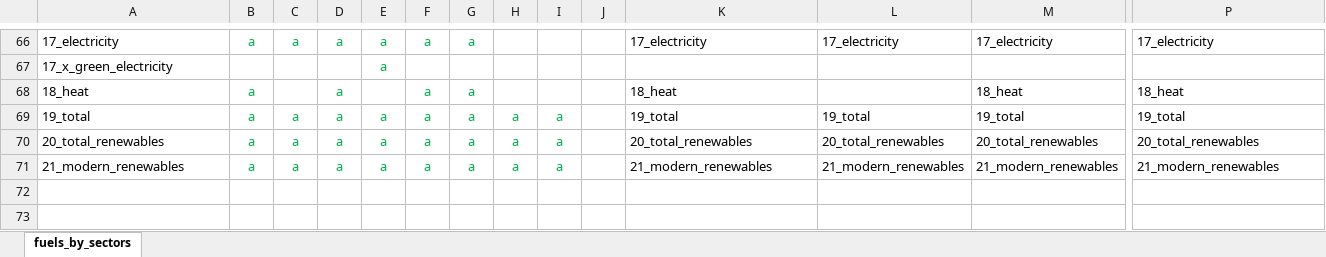
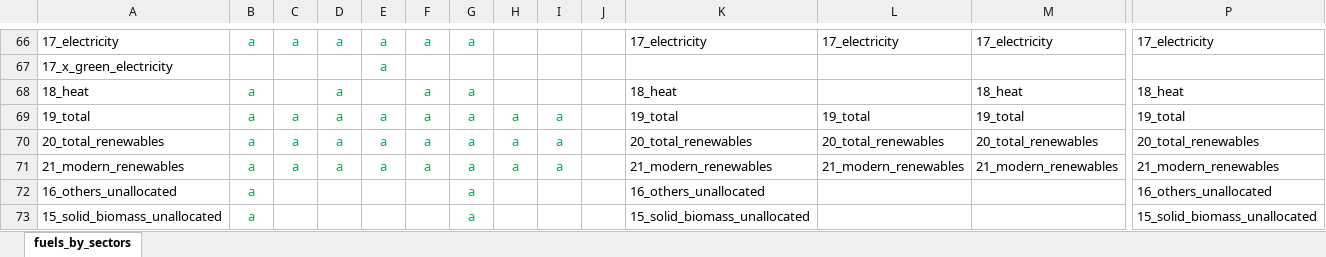
Before and after one commit to asia-pacific-energy-research-centre/Outlook9th_EBT, an Excel workbook: config/fuels_used_by_modellers.xlsx, sheet fuels_by_sectors, drawn as a sheet; only a part is shown, gaps mark what is left out; values as stored, in another font and other column widths than the file's, no borders; rows hold the shown columns only; the diff names each change by its address in the sheet, - before the commit and + after, or states it on an @@ line.

```diff
--- a/config/fuels_used_by_modellers.xlsx (sheet fuels_by_sectors)
+++ b/config/fuels_used_by_modellers.xlsx (sheet fuels_by_sectors)
+row 72: 16_others_unallocated | a |  |  |  |  | a |  |  |  | 16_others_unallocated |  |  | 16_others_unallocated
+row 73: 15_solid_biomass_unallocated | a |  |  |  |  | a |  |  |  | 15_solid_biomass_unallocated |  |  | 15_solid_biomass_unallocated
```
Also changed, not shown: config/9th_EBT_schema.xlsx, config/biofuel_capacity_parameters.xlsx, 12 other files.
